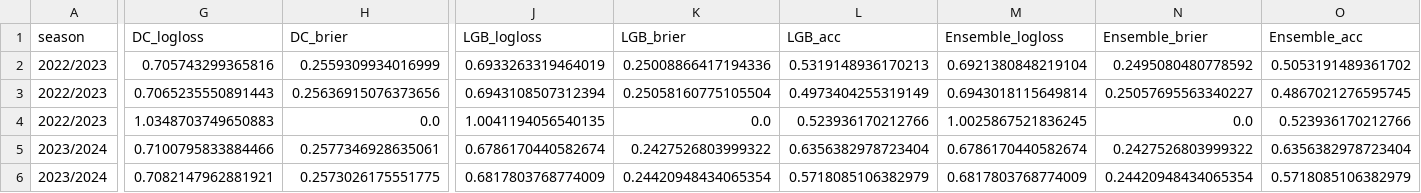
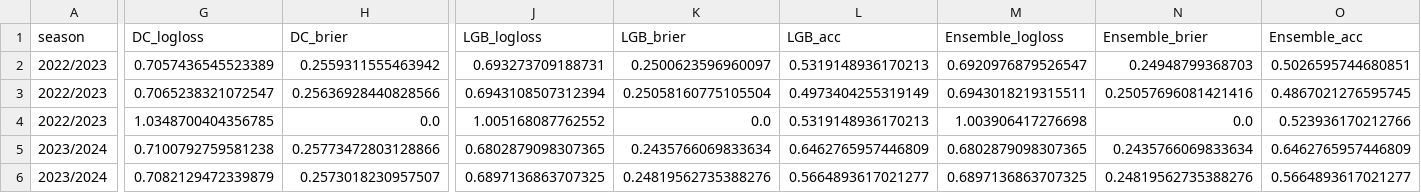
Before and after one commit to dan-owolabi/predict, a CSV file: cv_results.csv, drawn as a sheet; only a part is shown, gaps mark what is left out; the diff covers the shown part only; the diff names each change by its address in the sheet, - before the commit and + after, or states it on an @@ line.

```diff
--- a/cv_results.csv
+++ b/cv_results.csv
-G2 (DC_logloss): 0.705743299365816
+G2 (DC_logloss): 0.7057436545523389
-H2 (DC_brier): 0.2559309934016999
+H2 (DC_brier): 0.2559311555463942
-J2 (LGB_logloss): 0.6933263319464019
+J2 (LGB_logloss): 0.693273709188731
-K2 (LGB_brier): 0.25008866417194336
+K2 (LGB_brier): 0.2500623596960097
-M2 (Ensemble_logloss): 0.6921380848219104
+M2 (Ensemble_logloss): 0.6920976879526547
-N2 (Ensemble_brier): 0.2495080480778592
+N2 (Ensemble_brier): 0.24948799368703
-O2 (Ensemble_acc): 0.5053191489361702
+O2 (Ensemble_acc): 0.5026595744680851
-G3 (DC_logloss): 0.7065235550891443
+G3 (DC_logloss): 0.7065238321072547
-H3 (DC_brier): 0.25636915076373656
+H3 (DC_brier): 0.25636928440828566
-M3 (Ensemble_logloss): 0.6943018115649814
+M3 (Ensemble_logloss): 0.6943018219315511
-N3 (Ensemble_brier): 0.25057695563340227
+N3 (Ensemble_brier): 0.25057696081421416
-G4 (DC_logloss): 1.0348703749650883
+G4 (DC_logloss): 1.0348700404356785
-J4 (LGB_logloss): 1.0041194056540135
+J4 (LGB_logloss): 1.005168087762552
-L4 (LGB_acc): 0.523936170212766
+L4 (LGB_acc): 0.5319148936170213
-M4 (Ensemble_logloss): 1.0025867521836245
+M4 (Ensemble_logloss): 1.003906417276698
-G5 (DC_logloss): 0.7100795833884466
+G5 (DC_logloss): 0.7100792759581238
-H5 (DC_brier): 0.2577346928635061
+H5 (DC_brier): 0.25773472803128866
-J5 (LGB_logloss): 0.6786170440582674
+J5 (LGB_logloss): 0.6802879098307365
-K5 (LGB_brier): 0.2427526803999322
+K5 (LGB_brier): 0.2435766069833634
-L5 (LGB_acc): 0.6356382978723404
+L5 (LGB_acc): 0.6462765957446809
-M5 (Ensemble_logloss): 0.6786170440582674
+M5 (Ensemble_logloss): 0.6802879098307365
-N5 (Ensemble_brier): 0.2427526803999322
+N5 (Ensemble_brier): 0.2435766069833634
-O5 (Ensemble_acc): 0.6356382978723404
+O5 (Ensemble_acc): 0.6462765957446809
-G6 (DC_logloss): 0.7082147962881921
+G6 (DC_logloss): 0.7082129472339879
-H6 (DC_brier): 0.2573026175551775
+H6 (DC_brier): 0.2573018230957507
-J6 (LGB_logloss): 0.6817803768774009
+J6 (LGB_logloss): 0.6897136863707325
-K6 (LGB_brier): 0.24420948434065354
+K6 (LGB_brier): 0.24819562735388276
-L6 (LGB_acc): 0.5718085106382979
+L6 (LGB_acc): 0.5664893617021277
-M6 (Ensemble_logloss): 0.6817803768774009
+M6 (Ensemble_logloss): 0.6897136863707325
-N6 (Ensemble_brier): 0.24420948434065354
+N6 (Ensemble_brier): 0.24819562735388276
-O6 (Ensemble_acc): 0.5718085106382979
+O6 (Ensemble_acc): 0.5664893617021277
```
Also changed, not shown: 47 edited cells elsewhere in this file, data/openfootball-europe/CL_2025_2026.csv, data/openfootball-europe/CL_all.csv, 14 other files.
